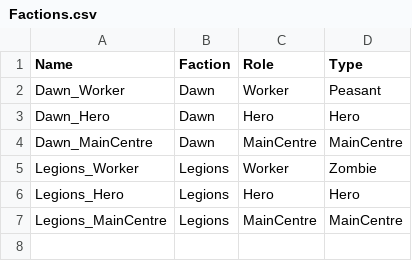
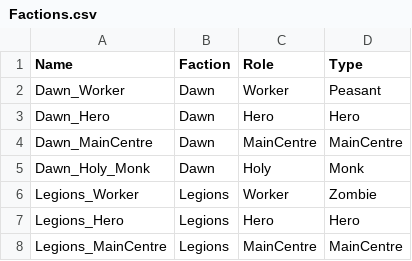
Before and after one commit to esdragor/MyCrusader, a CSV file: Tools/Data/Factions.csv, drawn as a sheet.

Commit message:
S3 sacred sites (green): the holy units are the Holy rows of the faction table (Dawn_Holy_Monk; Legions none until the Necromancer exists)

```diff
--- a/Tools/Data/Factions.csv
+++ b/Tools/Data/Factions.csv
@@ -4,2 +4,3 @@ Dawn_Hero,Dawn,Hero,Hero
 Dawn_MainCentre,Dawn,MainCentre,MainCentre
+Dawn_Holy_Monk,Dawn,Holy,Monk
 Legions_Worker,Legions,Worker,Zombie
```
Also changed, not shown: 5 other files.
